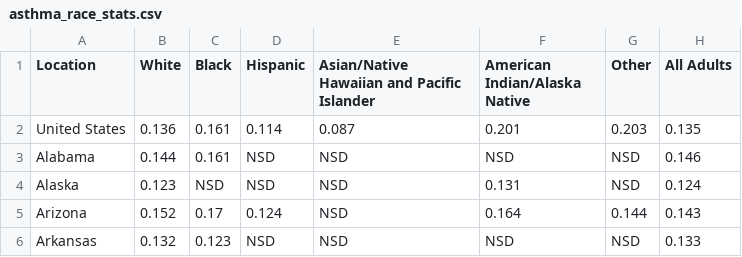
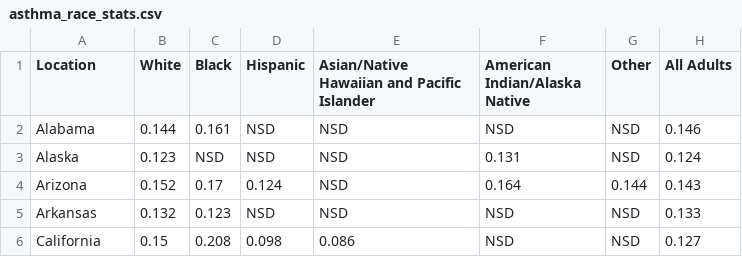
Before and after one commit to dkbalachandar/health-stats-application, a CSV file: app/resources/asthma_race_stats.csv, drawn as a sheet; only a part is shown; the shorter side is filled out with more unchanged rows.

Commit message:
updated content data

```diff
--- a/app/resources/asthma_race_stats.csv
+++ b/app/resources/asthma_race_stats.csv
@@ -1,3 +1,2 @@
 Location,White,Black,Hispanic,Asian/Native Hawaiian and Pacific Islander,American Indian/Alaska Native,Other,All Adults
-United States,0.136,0.161,0.114,0.087,0.201,0.203,0.135
 Alabama,0.144,0.161,NSD,NSD,NSD,NSD,0.146
```
Also changed, not shown: app/resources/asthma_gender_stats.csv, app/resources/mental_health_adults_stats.csv.
